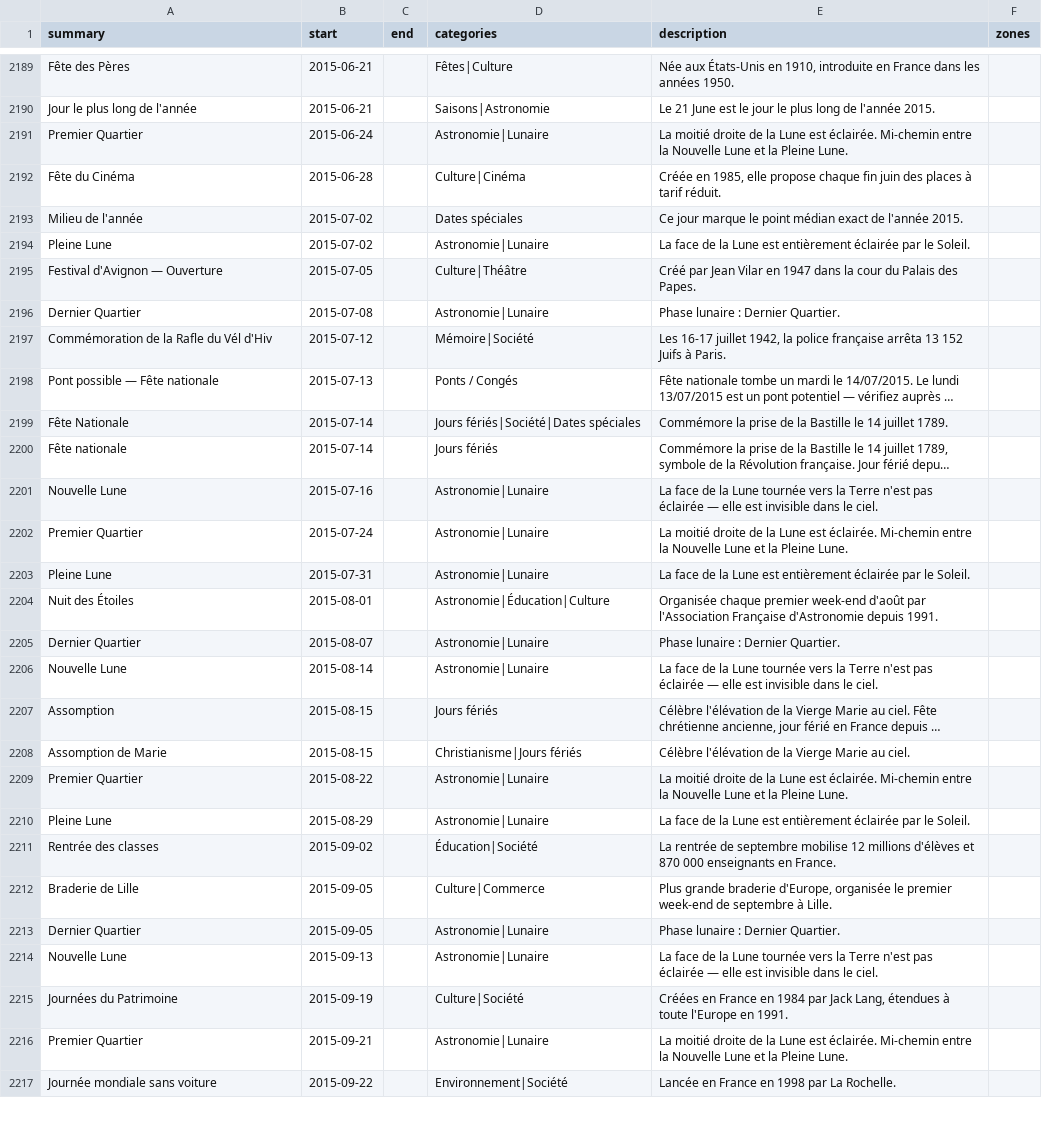
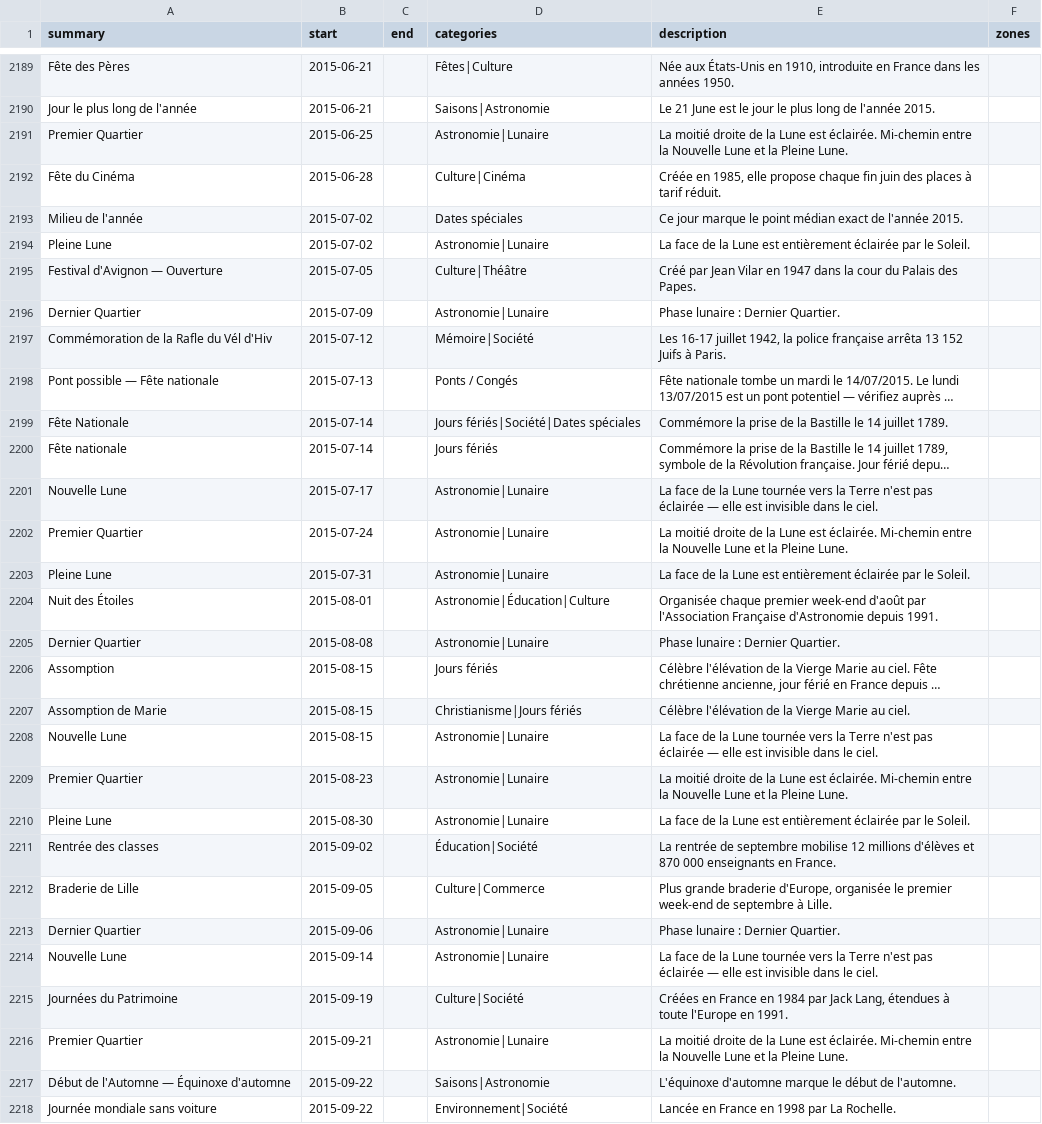
Before and after one commit to TiboTsr/calendrier-france-ics, a CSV file: calendrier.csv, drawn as a sheet; only a part is shown, gaps mark what is left out; long unchanged cells end in …; removed rows and columns are numbered as before the commit, all else as after; the diff covers the shown part only; the diff names each change by its address in the sheet, - before the commit and + after, or states it on an @@ line.

```diff
--- a/calendrier.csv
+++ b/calendrier.csv
-B2191 (start): 2015-06-24
+B2191 (start): 2015-06-25
-B2196 (start): 2015-07-08
+B2196 (start): 2015-07-09
-B2201 (start): 2015-07-16
+B2201 (start): 2015-07-17
-B2205 (start): 2015-08-07
+B2205 (start): 2015-08-08
-row 2206: Nouvelle Lune | 2015-08-14 |  | Astronomie|Lunaire | La face de la Lune tournée vers la Terre n'est pas éclairée — elle est invisible dans le ciel.
+row 2208: Nouvelle Lune | 2015-08-15 |  | Astronomie|Lunaire | La face de la Lune tournée vers la Terre n'est pas éclairée — elle est invisible dans le ciel.
-B2209 (start): 2015-08-22
+B2209 (start): 2015-08-23
-B2210 (start): 2015-08-29
+B2210 (start): 2015-08-30
-B2213 (start): 2015-09-05
+B2213 (start): 2015-09-06
-B2214 (start): 2015-09-13
+B2214 (start): 2015-09-14
+row 2217: Début de l'Automne — Équinoxe d'automne | 2015-09-22 |  | Saisons|Astronomie | L'équinoxe d'automne marque le début de l'automne.
```
Also changed, not shown: 12 added rows, 13 removed rows and 46 edited cells elsewhere in this file, 11 other files.
